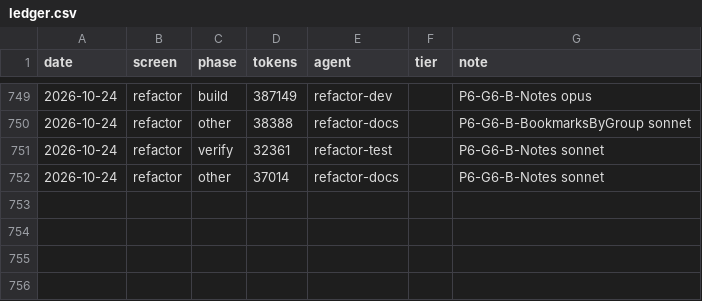
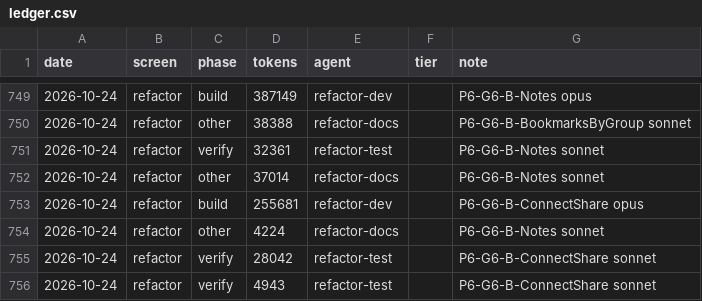
Before and after one commit to Phoenix-DX/connect-new-ui, a CSV file: migration/metrics/ledger.csv, drawn as a sheet; only a part is shown, gaps mark what is left out; the diff names each change by its address in the sheet, - before the commit and + after, or states it on an @@ line.

```diff
--- a/migration/metrics/ledger.csv
+++ b/migration/metrics/ledger.csv
+row 753: 2026-10-24 | refactor | build | 255681 | refactor-dev |  | P6-G6-B-ConnectShare opus
+row 754: 2026-10-24 | refactor | other | 4224 | refactor-docs |  | P6-G6-B-Notes sonnet
+row 755: 2026-10-24 | refactor | verify | 28042 | refactor-test |  | P6-G6-B-ConnectShare sonnet
+row 756: 2026-10-24 | refactor | verify | 4943 | refactor-test |  | P6-G6-B-ConnectShare sonnet
```
Also changed, not shown: app/docs/refactor/move-map.csv, 31 other files.
